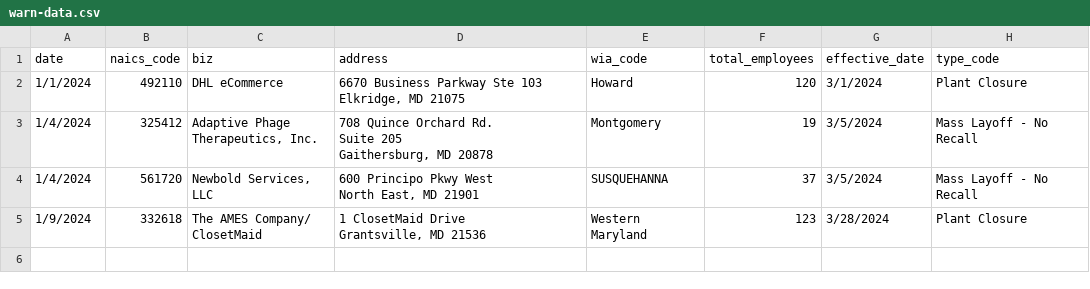
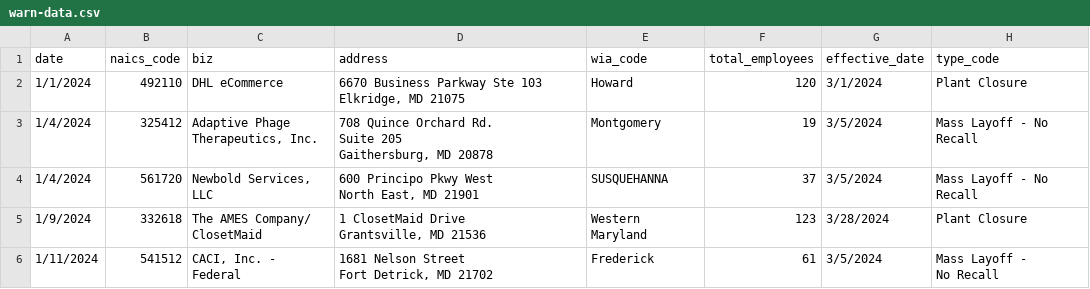
Before and after one commit to aadittambe/first-nicar-github-scraper, a CSV file: warn-data.csv, drawn as a sheet.

```diff
--- a/warn-data.csv
+++ b/warn-data.csv
@@ -11 +11,4 @@ ClosetMaid","1 ClosetMaid Drive
 Grantsville, MD 21536",Western Maryland,123,3/28/2024,Plant Closure
+1/11/2024,541512,"CACI, Inc. - Federal","1681 Nelson Street
+Fort Detrick, MD 21702",Frederick,61,3/5/2024,"Mass Layoff -
+No Recall"
```
